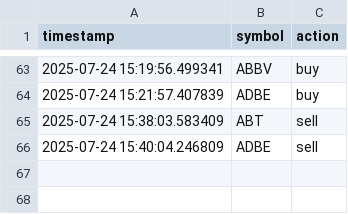
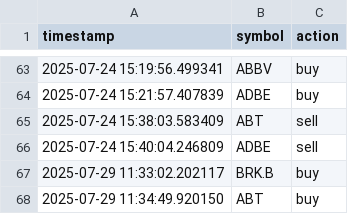
Before and after one commit to juli000/worker, a CSV file: trade_log.csv, drawn as a sheet; only a part is shown, gaps mark what is left out.

```diff
--- a/trade_log.csv
+++ b/trade_log.csv
@@ -66 +66,3 @@ timestamp,symbol,action
 2025-07-24 15:40:04.246809,ADBE,sell
+2025-07-29 11:33:02.202117,BRK.B,buy
+2025-07-29 11:34:49.920150,ABT,buy
```
Also changed, not shown: 1 other file.
